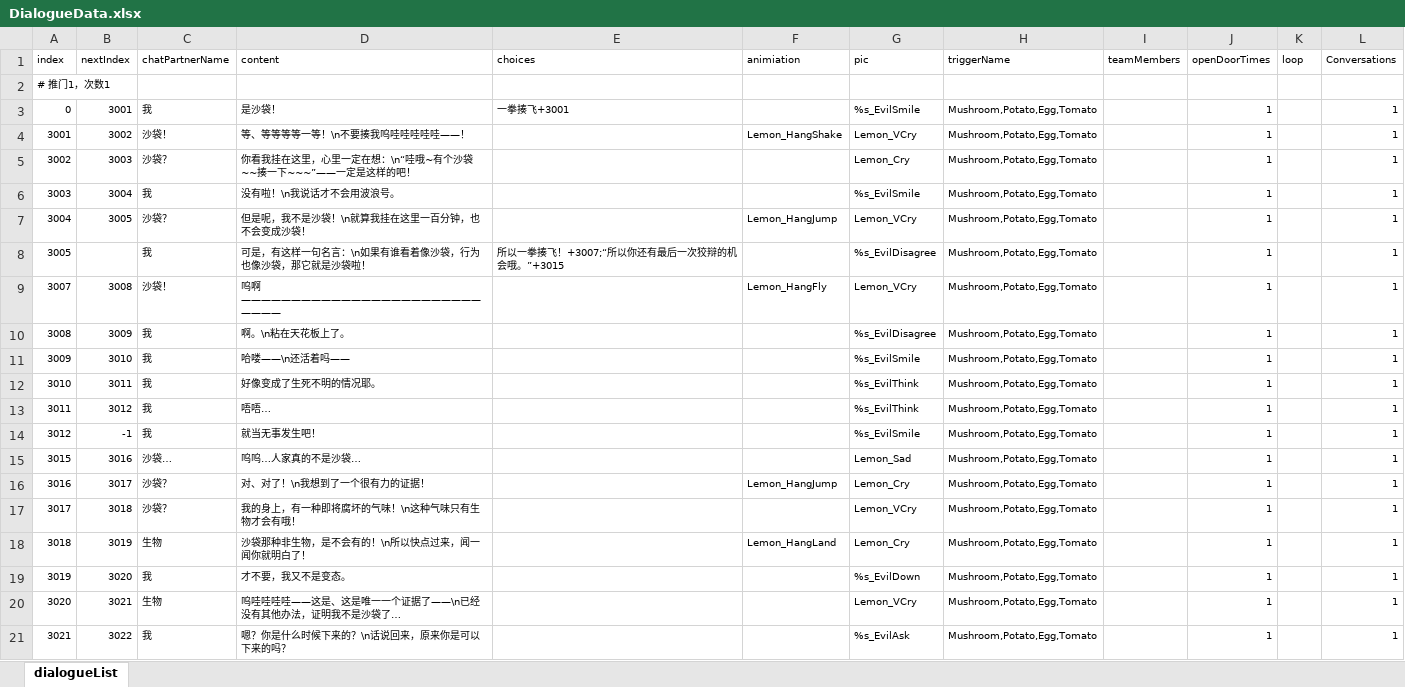
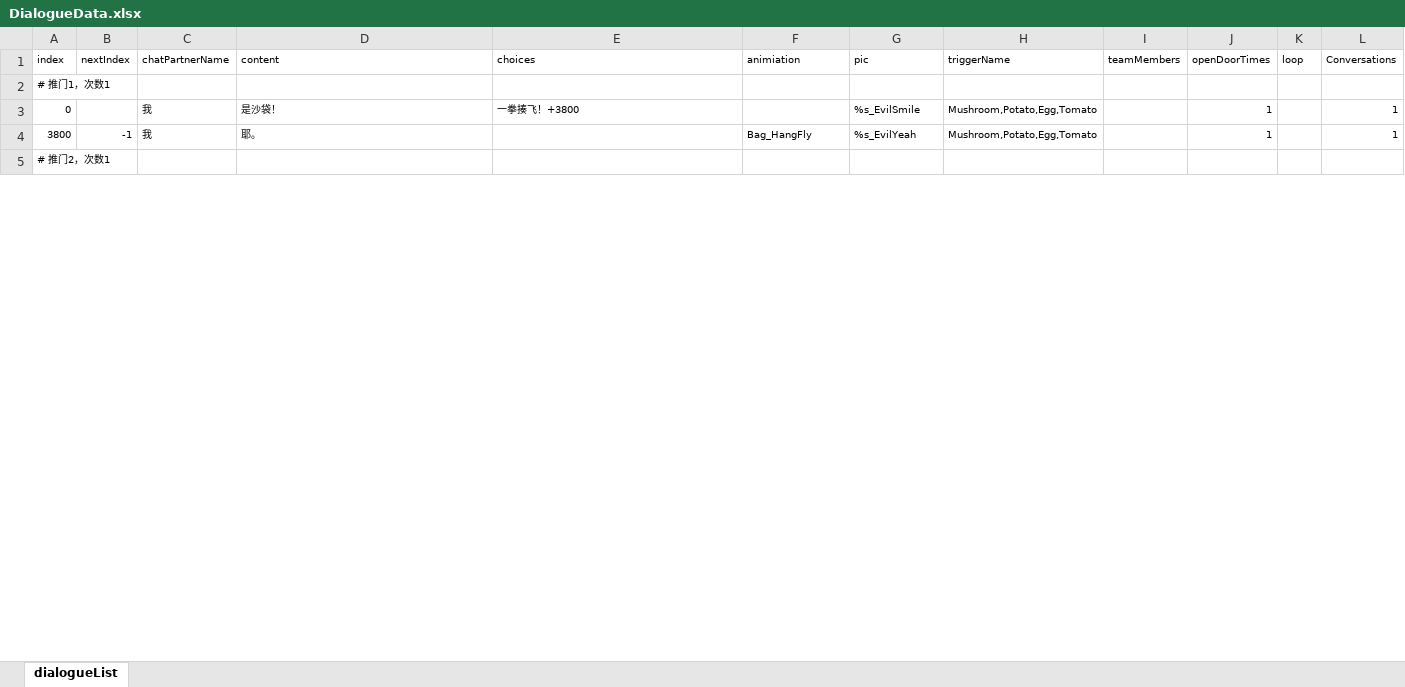
Before and after one commit to 00Z26/RecipeGame, an Excel workbook: Assets/Script/Dialogue/Data/ExcelSwapData/DialogueData.xlsx, sheet dialogueList, drawn as a sheet; only a part is shown; the shorter side is filled out with more unchanged rows; values as stored, in another font and other column widths than the file's, no borders; removed rows and columns are numbered as before the commit, all else as after; the diff covers the shown part only; the diff names each change by its address in the sheet, - before the commit and + after, or states it on an @@ line.

```diff
--- a/Assets/Script/Dialogue/Data/ExcelSwapData/DialogueData.xlsx (sheet dialogueList)
+++ b/Assets/Script/Dialogue/Data/ExcelSwapData/DialogueData.xlsx (sheet dialogueList)
-B3 (nextIndex): 3001
+B3 (nextIndex): (empty)
-E3 (choices): 一拳揍飞+3001
+E3 (choices): 一拳揍飞！+3800
-row 4: 3001 | 3002 | 沙袋！ | 等、等等等等一等！\n不要揍我呜哇哇哇哇哇——！ |  | Lemon_HangShake | Lemon_VCry | Mushroom,Potato,Egg,Tomato |  | 1 |  | 1
-row 5: 3002 | 3003 | 沙袋？ | 你看我挂在这里，心里一定在想：\n“哇哦~有个沙袋~~揍一下~~~”——一定是这样的吧！ |  |  | Lemon_Cry | Mushroom,Potato,Egg,Tomato |  | 1 |  | 1
-row 6: 3003 | 3004 | 我 | 没有啦！\n我说话才不会用波浪号。 |  |  | %s_EvilSmile | Mushroom,Potato,Egg,Tomato |  | 1 |  | 1
-row 7: 3004 | 3005 | 沙袋？ | 但是呢，我不是沙袋！\n就算我挂在这里一百分钟，也不会变成沙袋！ |  | Lemon_HangJump | Lemon_VCry | Mushroom,Potato,Egg,Tomato |  | 1 |  | 1
-row 8: 3005 |  | 我 | 可是，有这样一句名言：\n如果有谁看着像沙袋，行为也像沙袋，那它就是沙袋啦！ | 所以一拳揍飞！+3007;“所以你还有最后一次狡辩的机会哦。”+3015 |  | %s_EvilDisagree | Mushroom,Potato,Egg,Tomato |  | 1 |  | 1
-row 9: 3007 | 3008 | 沙袋！ | 呜啊———————————————————————————— |  | Lemon_HangFly | Lemon_VCry | Mushroom,Potato,Egg,Tomato |  | 1 |  | 1
-row 10: 3008 | 3009 | 我 | 啊。\n粘在天花板上了。 |  |  | %s_EvilDisagree | Mushroom,Potato,Egg,Tomato |  | 1 |  | 1
-row 11: 3009 | 3010 | 我 | 哈喽——\n还活着吗—— |  |  | %s_EvilSmile | Mushroom,Potato,Egg,Tomato |  | 1 |  | 1
-row 12: 3010 | 3011 | 我 | 好像变成了生死不明的情况耶。 |  |  | %s_EvilThink | Mushroom,Potato,Egg,Tomato |  | 1 |  | 1
-row 13: 3011 | 3012 | 我 | 唔唔… |  |  | %s_EvilThink | Mushroom,Potato,Egg,Tomato |  | 1 |  | 1
-A4 (index): 3012
+A4 (index): 3800
-D4 (content): 就当无事发生吧！
+D4 (content): 耶。
-F4 (animiation): (empty)
+F4 (animiation): Bag_HangFly
-G4 (pic): %s_EvilSmile
+G4 (pic): %s_EvilYeah
-row 15: 3015 | 3016 | 沙袋… | 呜呜…人家真的不是沙袋… |  |  | Lemon_Sad | Mushroom,Potato,Egg,Tomato |  | 1 |  | 1
-row 16: 3016 | 3017 | 沙袋？ | 对、对了！\n我想到了一个很有力的证据！ |  | Lemon_HangJump | Lemon_Cry | Mushroom,Potato,Egg,Tomato |  | 1 |  | 1
-row 17: 3017 | 3018 | 沙袋？ | 我的身上，有一种即将腐坏的气味！\n这种气味只有生物才会有哦！ |  |  | Lemon_VCry | Mushroom,Potato,Egg,Tomato |  | 1 |  | 1
-row 18: 3018 | 3019 | 生物 | 沙袋那种非生物，是不会有的！\n所以快点过来，闻一闻你就明白了！ |  | Lemon_HangLand | Lemon_Cry | Mushroom,Potato,Egg,Tomato |  | 1 |  | 1
-row 19: 3019 | 3020 | 我 | 才不要，我又不是变态。 |  |  | %s_EvilDown | Mushroom,Potato,Egg,Tomato |  | 1 |  | 1
-row 20: 3020 | 3021 | 生物 | 呜哇哇哇哇——这是、这是唯一一个证据了——\n已经没有其他办法，证明我不是沙袋了… |  |  | Lemon_VCry | Mushroom,Potato,Egg,Tomato |  | 1 |  | 1
-row 21: 3021 | 3022 | 我 | 嗯？你是什么时候下来的？\n话说回来，原来你是可以下来的吗？ |  |  | %s_EvilAsk | Mushroom,Potato,Egg,Tomato |  | 1 |  | 1
```
Also changed, not shown: 28 added rows, 78 removed rows and 23 edited cells elsewhere in this sheet, 22 other files.
